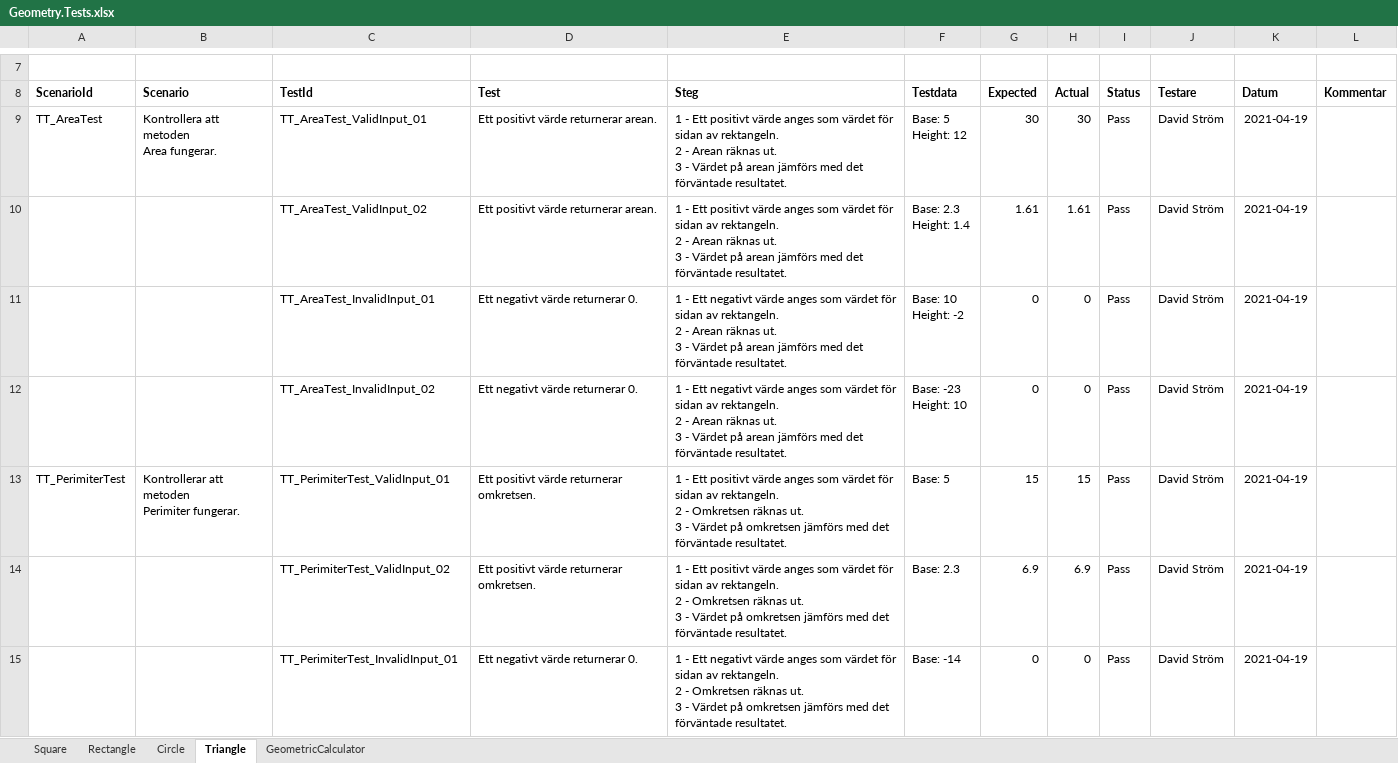
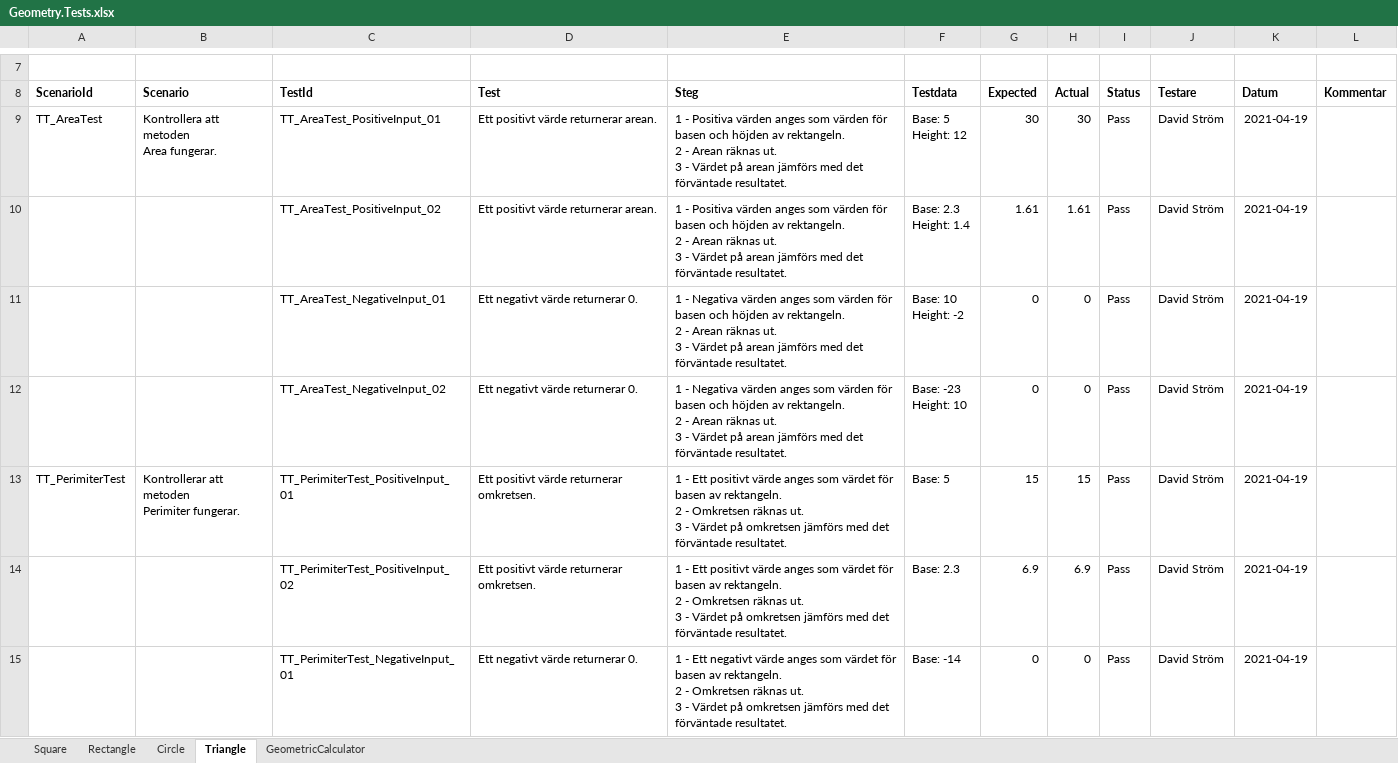
Before and after one commit to Daudi88/Geometry, an Excel workbook: Geometry.Tests.xlsx, sheet Triangle, drawn as a sheet; only a part is shown, gaps mark what is left out; values as stored, in another font and other column widths than the file's, no borders; charts and pictures not drawn; the diff names each change by its address in the sheet, - before the commit and + after, or states it on an @@ line.

```diff
--- a/Geometry.Tests.xlsx (sheet Triangle)
+++ b/Geometry.Tests.xlsx (sheet Triangle)
-C9 (TestId): TT_AreaTest_ValidInput_01
+C9 (TestId): TT_AreaTest_PositiveInput_01
-E9:E10 (Steg): 1 - Ett positivt värde anges som värdet för sidan av rektangeln.…
+E9:E10 (Steg): 1 - Positiva värden anges som värden för basen och höjden av rektangeln.…
-C10 (TestId): TT_AreaTest_ValidInput_02
+C10 (TestId): TT_AreaTest_PositiveInput_02
-C11 (TestId): TT_AreaTest_InvalidInput_01
+C11 (TestId): TT_AreaTest_NegativeInput_01
-E11:E12 (Steg): 1 - Ett negativt värde anges som värdet för sidan av rektangeln.…
+E11:E12 (Steg): 1 - Negativa värden anges som värden för basen och höjden av rektangeln.…
-C12 (TestId): TT_AreaTest_InvalidInput_02
+C12 (TestId): TT_AreaTest_NegativeInput_02
-C13 (TestId): TT_PerimiterTest_ValidInput_01
+C13 (TestId): TT_PerimiterTest_PositiveInput_01
-E13:E14 (Steg): …värdet för sidan av rektangeln.…
+E13:E14 (Steg): …värdet för basen av rektangeln.…
-C14 (TestId): TT_PerimiterTest_ValidInput_02
+C14 (TestId): TT_PerimiterTest_PositiveInput_02
-C15 (TestId): TT_PerimiterTest_InvalidInput_01
+C15 (TestId): TT_PerimiterTest_NegativeInput_01
-E15 (Steg): …värdet för sidan av rektangeln.…
+E15 (Steg): …värdet för basen av rektangeln.…
```
Also changed, not shown: sheet Rectangle, sheet Circle, sheet Square, 4 other files.
